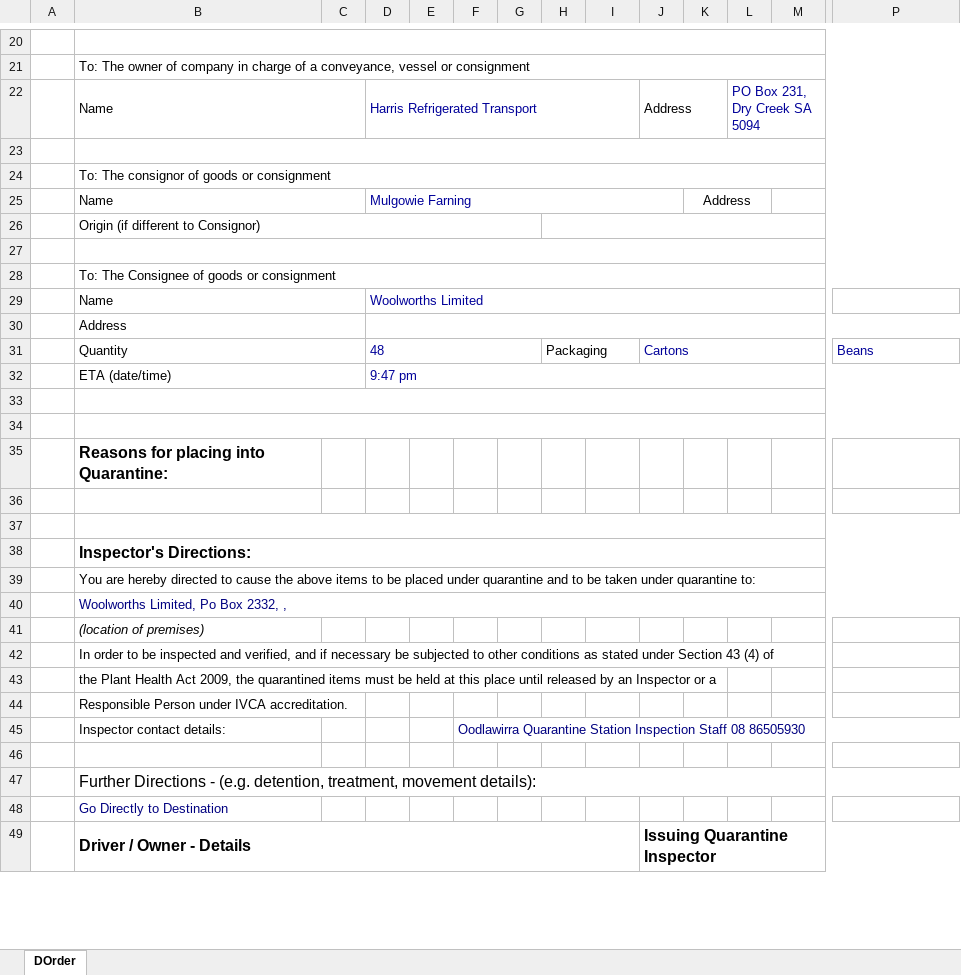
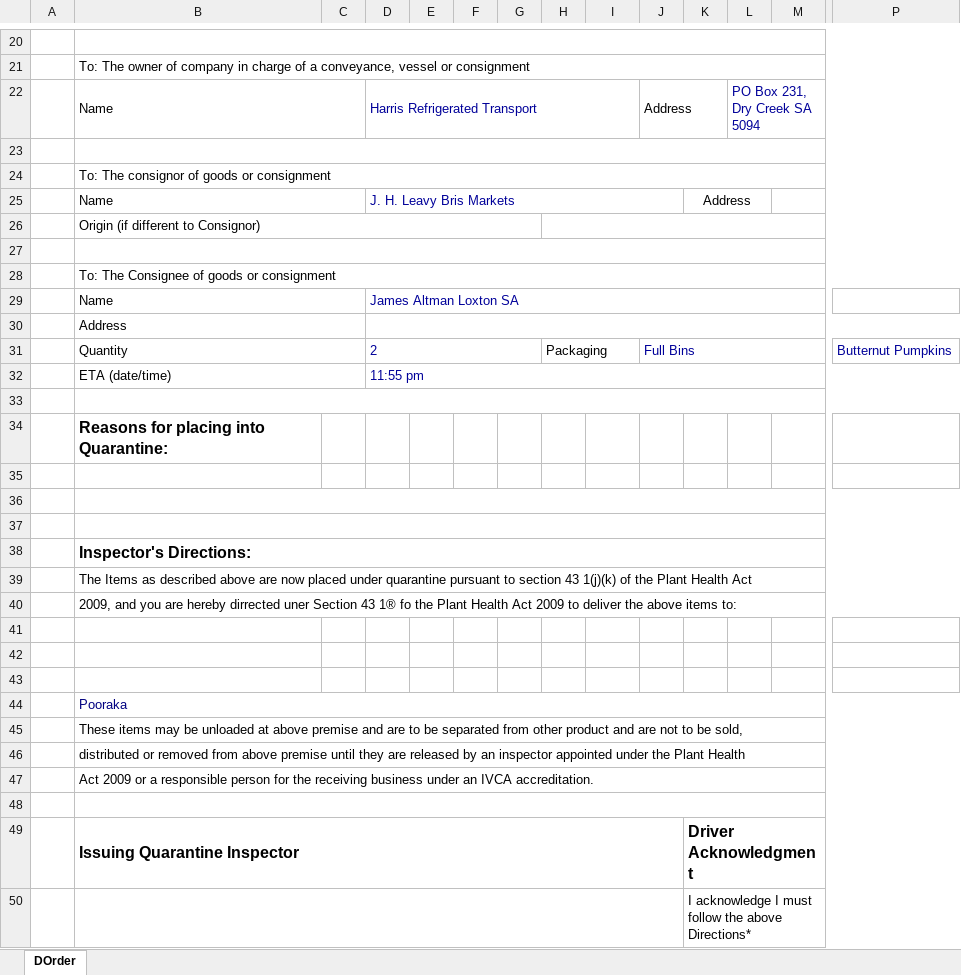
Before and after one commit to Blackpotch/QDO_Rev_17, an Excel workbook: QDO_Rev_17.xlsm, sheet DOrder, drawn as a sheet; only a part is shown, gaps mark what is left out; values as stored, in another font and other column widths than the file's, no borders; charts and pictures not drawn; removed rows and columns are numbered as before the commit, all else as after; rows hold the shown columns only; the diff covers the shown part only; the diff names each change by its address in the sheet, - before the commit and + after, or states it on an @@ line.

```diff
--- a/QDO_Rev_17.xlsm (sheet DOrder)
+++ b/QDO_Rev_17.xlsm (sheet DOrder)
-D25: Mulgowie Farning
+D25: J. H. Leavy Bris Markets
-D29: Woolworths Limited
+D29: James Altman Loxton SA
-D31: 48
+D31: 2
-J31: Cartons
+J31: Full Bins
-P31: Beans
+P31: Butternut Pumpkins
-D32: 9:47 pm
+D32: 11:55 pm
-row 33: (empty)
+row 37: (empty)
-B39: You are hereby directed to cause the above items to be placed under quarantine and to be taken under quarantine to:
+B39: The Items as described above are now placed under quarantine pursuant to section 43 1(j)(k) of the Plant Health Act
-B40: Woolworths Limited, Po Box 2332, ,
+B40: 2009, and you are hereby dirrected uner Section 43 1® fo the Plant Health Act 2009 to deliver the above items to:
-B40 text colour: #000080
+B40 text colour: black
-row 41:  | (location of premises)
-row 42:  | In order to be inspected and verified, and if necessary be subjected to other conditions as stated under Section 43 (4) of
-row 43:  | the Plant Health Act 2009, the quarantined items must be held at this place until released by an Inspector or a
-row 44:  | Responsible Person under IVCA accreditation.
-row 45:  | Inspector contact details: |  |  |  | Oodlawirra Quarantine Station Inspection Staff 08 86505930
+row 42: (empty)
+row 43: (empty)
-B44: Further Directions - (e.g. detention, treatment, movement details):
+B44: Pooraka
@@ B44 text size: smaller, text colour: black → #000080 @@
-B45: Go Directly to Destination
+B45: These items may be unloaded at above premise and are to be separated from other product and are not to be sold,
-B45 text colour: #000080
+B45 text colour: black
+B45:R45 merged
+row 46:  | distributed or removed from above premise until they are released by an inspector appointed under the Plant Health
+row 47:  | Act 2009 or a responsible person for the receiving business under an IVCA accreditation.
-row 48:  | Driver / Owner - Details |  |  |  |  |  |  |  | Issuing Quarantine Inspector
+row 48: (empty)
-B49:I49 merged
+B48:R48 merged
-J49:R49 merged
+row 49:  | Issuing Quarantine Inspector |  |  |  |  |  |  |  |  | Driver Acknowledgment
+row 50:  |  |  |  |  |  |  |  |  |  | I acknowledge I must follow the above Directions*
```
Also changed, not shown: 8 added rows, 1 removed row, 22 edited cells, cell formats and merged cells elsewhere in this sheet, charts or pictures, 2 other files.
